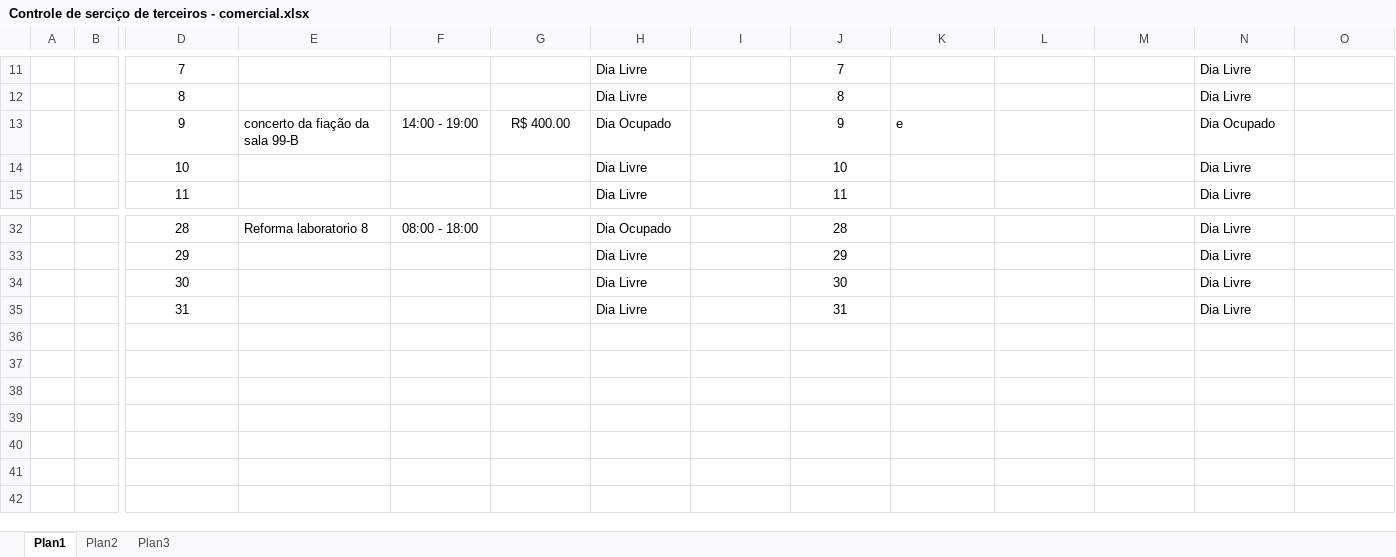
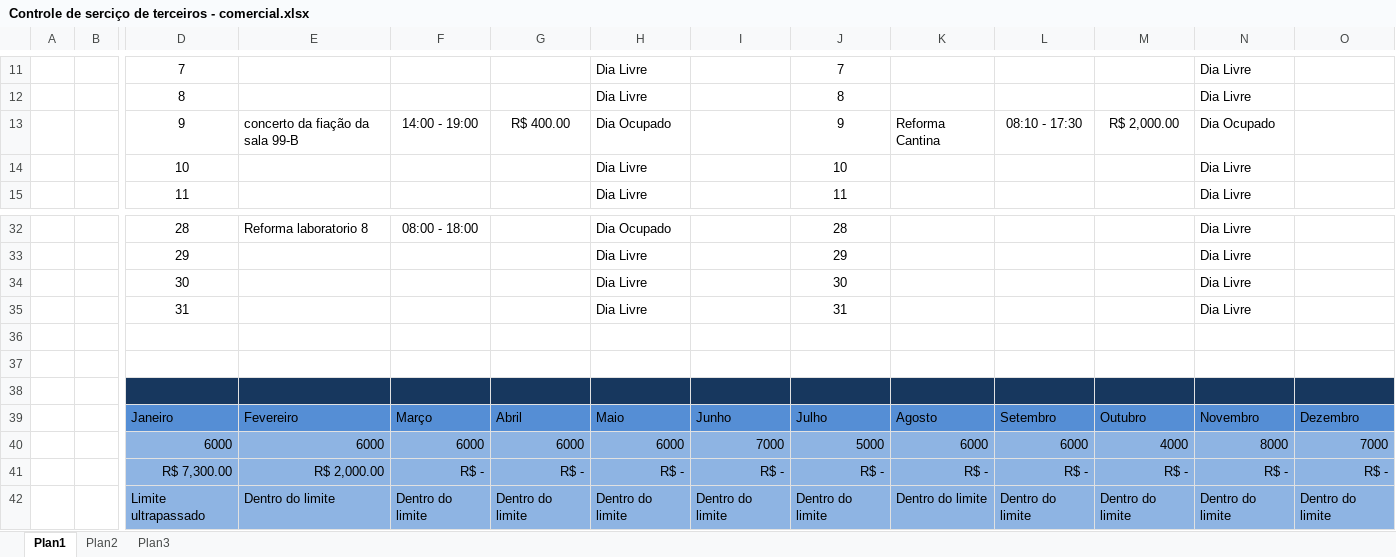
Before and after one commit to Restartmygame/Tecnologiadasorganizacoes, an Excel workbook: Trabalhos/Trabalho excel planilhas/Planilhas/Controle de serciço de terceiros - comercial.xlsx, sheet Plan1, drawn as a sheet; only a part is shown, gaps mark what is left out; values as stored, in another font and other column widths than the file's, no borders; charts and pictures not drawn; rows hold the shown columns only; the diff names each change by its address in the sheet, - before the commit and + after, or states it on an @@ line.

```diff
--- a/Trabalhos/Trabalho excel planilhas/Planilhas/Controle de serciço de terceiros - comercial.xlsx (sheet Plan1)
+++ b/Trabalhos/Trabalho excel planilhas/Planilhas/Controle de serciço de terceiros - comercial.xlsx (sheet Plan1)
-K13: e
+K13: Reforma Cantina
-L13: (empty)
+L13: 08:10 - 17:30
-M13: (empty)
+M13: R$ 2,000.00
+row 36: (empty)
+row 37: (empty)
+row 38: (empty)
+row 39:  |  | Janeiro | Fevereiro | Março | Abril | Maio | Junho | Julho | Agosto | Setembro | Outubro | Novembro | Dezembro
+row 40:  |  | 6000 | 6000 | 6000 | 6000 | 6000 | 7000 | 5000 | 6000 | 6000 | 4000 | 8000 | 7000
+row 41:  |  | R$ 7,300.00 | R$ 2,000.00 | R$ - | R$ - | R$ - | R$ - | R$ - | R$ - | R$ - | R$ - | R$ - | R$ -
+row 42:  |  | Limite ultrapassado | Dentro do limite | Dentro do limite | Dentro do limite | Dentro do limite | Dentro do limite | Dentro do limite | Dentro do limite | Dentro do limite | Dentro do limite | Dentro do limite | Dentro do limite
```
Also changed, not shown: charts or pictures, Trabalhos/Trabalho excel planilhas/Planilhas/Informações dos alunos - Graduação.xlsx.
